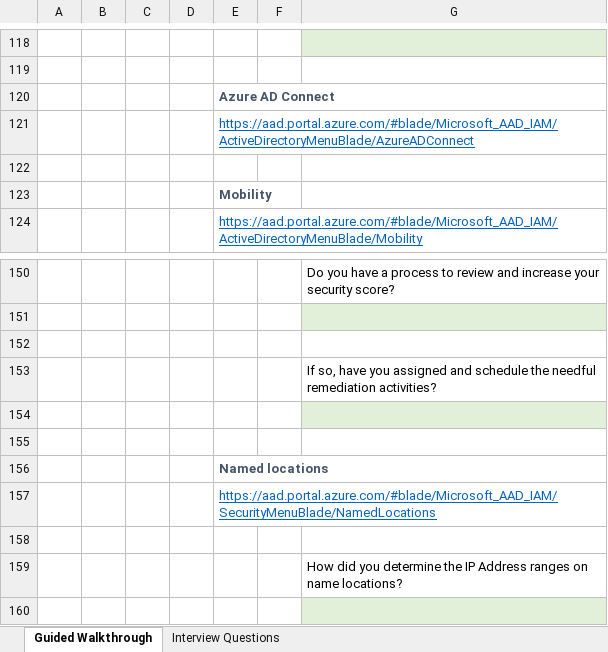
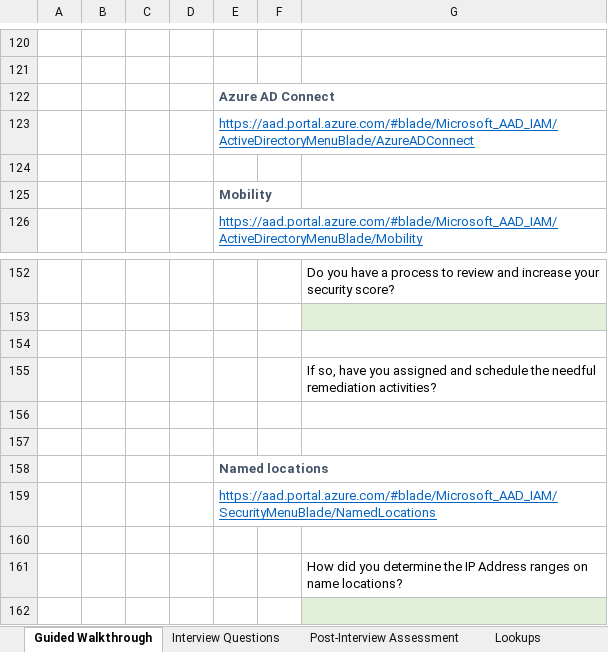
Before and after one commit to AzureAD/AzureADAssessment, an Excel workbook: assets/AzureADAssessment-Interview.xlsx, sheet Guided Walkthrough, drawn as a sheet; only a part is shown, gaps mark what is left out; values as stored, in another font and other column widths than the file's, no borders; addresses are those after the commit; the diff covers the shown part only; the diff names each change by its address in the sheet, - before the commit and + after, or states it on an @@ line.

```diff
--- a/assets/AzureADAssessment-Interview.xlsx (sheet Guided Walkthrough)
+++ b/assets/AzureADAssessment-Interview.xlsx (sheet Guided Walkthrough)
+sheet tab: Post-Interview Assessment
@@ sheet tab unhidden: Lookups @@
-G120 fill: #E2F0D9
+G120 fill: none
-G156 fill: #E2F0D9
+G156 fill: none
```
Also changed, not shown: 8 added rows, 6 removed rows, 8 edited cells and cell formats elsewhere in this sheet, sheet Interview Questions, 1 other file.
